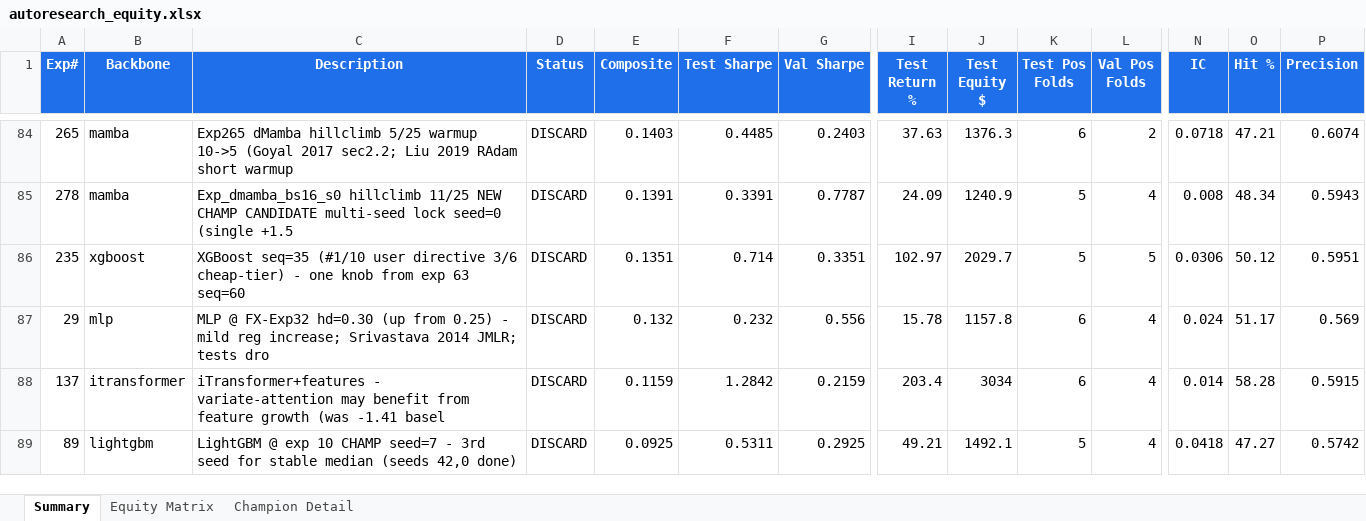
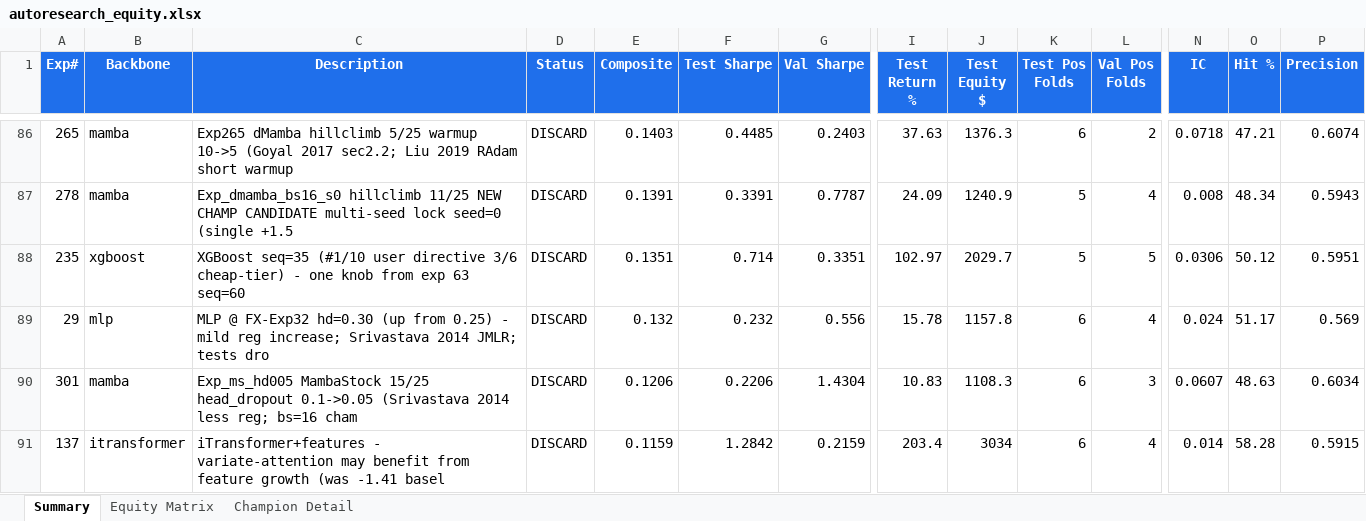
Before and after one commit to dlmastery/autoresearch, an Excel workbook: docs/index_stock_dashboard/autoresearch_equity.xlsx, sheet Summary, drawn as a sheet; only a part is shown, gaps mark what is left out; the shorter side is filled out with more unchanged rows; values as stored, in another font and other column widths than the file's, no borders; conditional formats not drawn; rows hold the shown columns only; the diff covers the shown part only; the diff names each change by its address in the sheet, - before the commit and + after, or states it on an @@ line.

```diff
--- a/docs/index_stock_dashboard/autoresearch_equity.xlsx (sheet Summary)
+++ b/docs/index_stock_dashboard/autoresearch_equity.xlsx (sheet Summary)
+row 90: 301 | mamba | Exp_ms_hd005 MambaStock 15/25 head_dropout 0.1->0.05 (Srivastava 2014 less reg; bs=16 cham | DISCARD | 0.1206 | 0.2206 | 1.4304 | 10.83 | 1108.3 | 6 | 3 | 0.0607 | 48.63 | 0.6034
```
Also changed, not shown: 4 added rows elsewhere in this sheet, sheet Equity Matrix, charts or pictures, 26 other files.
